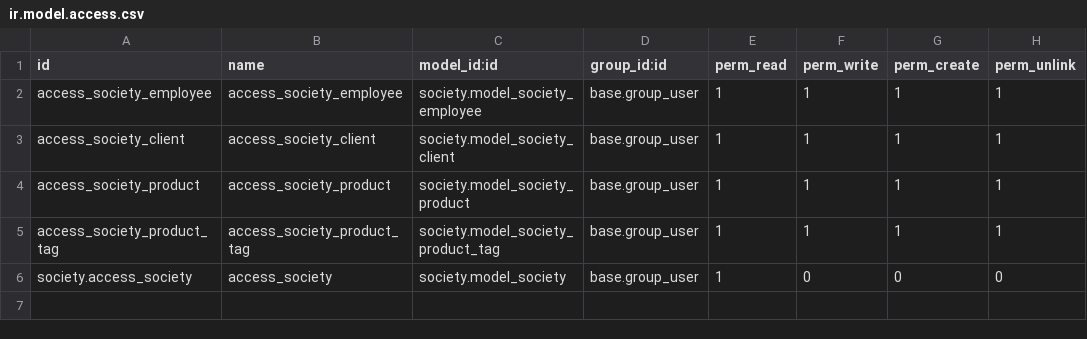
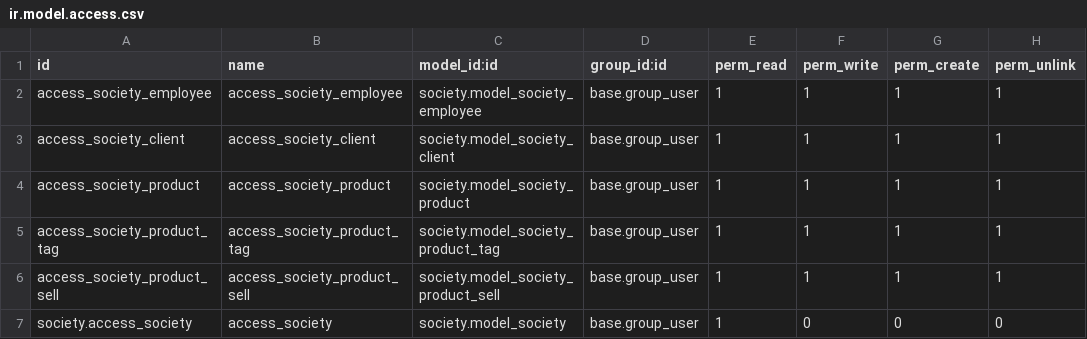
Before and after one commit to mehdihrm/OdooProject, a CSV file: society/security/ir.model.access.csv, drawn as a sheet; the diff names each change by its address in the sheet, - before the commit and + after, or states it on an @@ line.

Commit message:
Introducing compute fields and api functions for product sells

```diff
--- a/society/security/ir.model.access.csv
+++ b/society/security/ir.model.access.csv
+row 6: access_society_product_sell | access_society_product_sell | society.model_society_product_sell | base.group_user | 1 | 1 | 1 | 1
```
Also changed, not shown: 5 other files.
